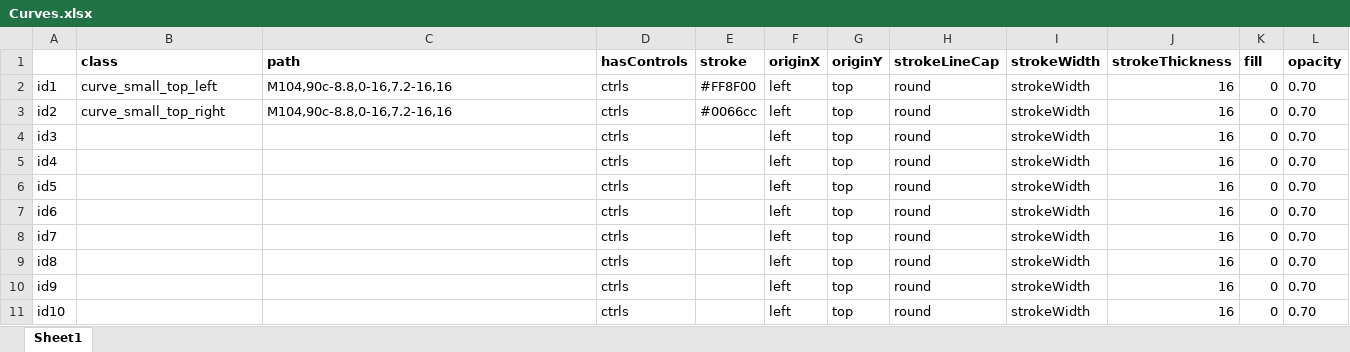
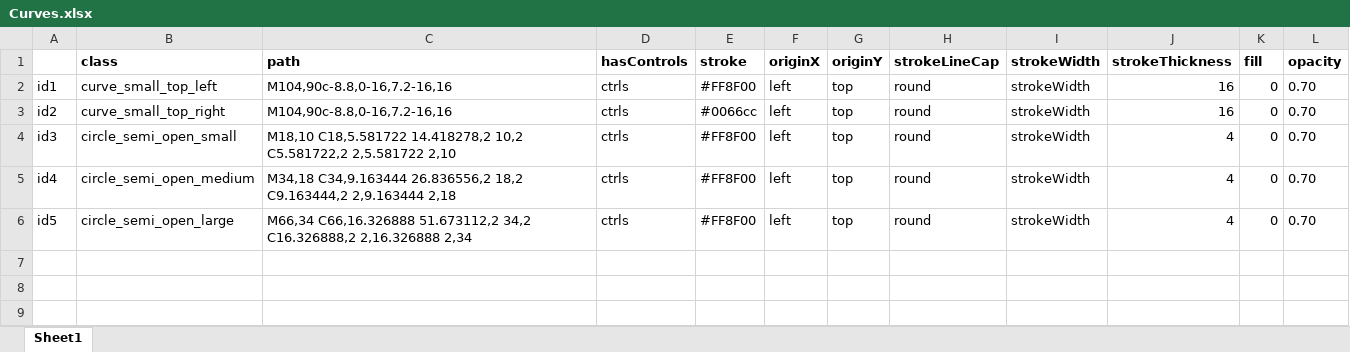
Before and after one commit to caoimh/TheIllustrationSystem, an Excel workbook: Curves.xlsx, sheet Sheet1, drawn as a sheet; values as stored, in another font and other column widths than the file's, no borders; the diff names each change by its address in the sheet, - before the commit and + after, or states it on an @@ line.

```diff
--- a/Curves.xlsx (sheet Sheet1)
+++ b/Curves.xlsx (sheet Sheet1)
-B4 (class): (empty)
+B4 (class): circle_semi_open_small
-C4 (path): (empty)
+C4 (path): M18,10 C18,5.581722 14.418278,2 10,2 C5.581722,2 2,5.581722 2,10
-E4:E6 (stroke): (empty)
+E4:E6 (stroke): #FF8F00
-J4:J6 (strokeThickness): 16
+J4:J6 (strokeThickness): 4
-B5 (class): (empty)
+B5 (class): circle_semi_open_medium
-C5 (path): (empty)
+C5 (path): M34,18 C34,9.163444 26.836556,2 18,2 C9.163444,2 2,9.163444 2,18
-B6 (class): (empty)
+B6 (class): circle_semi_open_large
-C6 (path): (empty)
+C6 (path): M66,34 C66,16.326888 51.673112,2 34,2 C16.326888,2 2,16.326888 2,34
-row 7: id6 |  |  | ctrls |  | left | top | round | strokeWidth | 16 | 0 | 0.70
-row 8: id7 |  |  | ctrls |  | left | top | round | strokeWidth | 16 | 0 | 0.70
-row 9: id8 |  |  | ctrls |  | left | top | round | strokeWidth | 16 | 0 | 0.70
-row 10: id9 |  |  | ctrls |  | left | top | round | strokeWidth | 16 | 0 | 0.70
-row 11: id10 |  |  | ctrls |  | left | top | round | strokeWidth | 16 | 0 | 0.70
```
Also changed, not shown: 14 other files.
